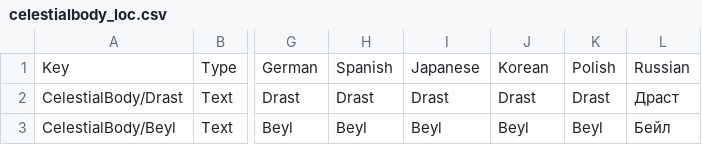
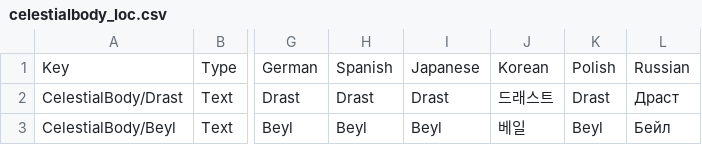
Before and after one commit to KSP2Redux/Content, a CSV file: localizations/celestialbody_loc.csv, drawn as a sheet; only a part is shown, gaps mark what is left out; the diff names each change by its address in the sheet, - before the commit and + after, or states it on an @@ line.

```diff
--- a/localizations/celestialbody_loc.csv
+++ b/localizations/celestialbody_loc.csv
-J2: Drast
+J2: 드래스트
-J3: Beyl
+J3: 베일
```
Also changed, not shown: localizations/experiments_loc.csv, localizations/loadingtips_loc.csv, 6 other files.
